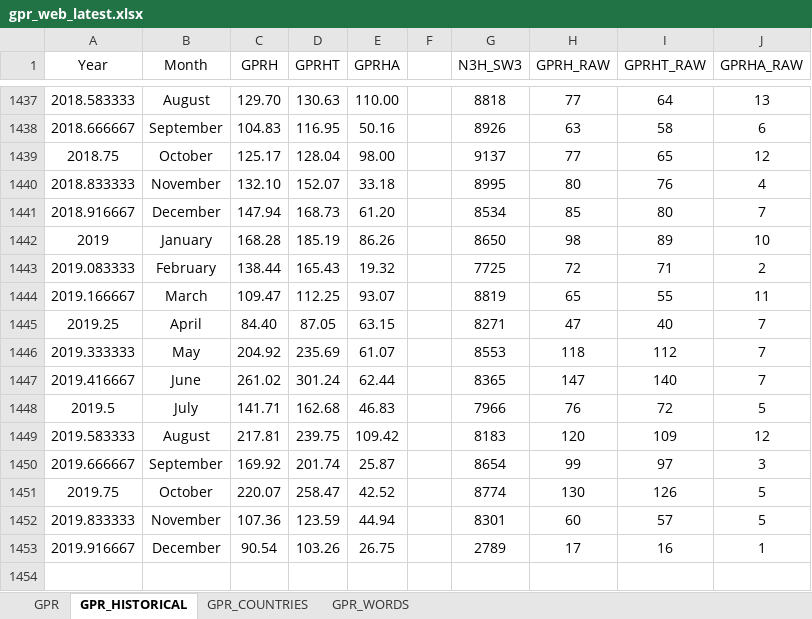
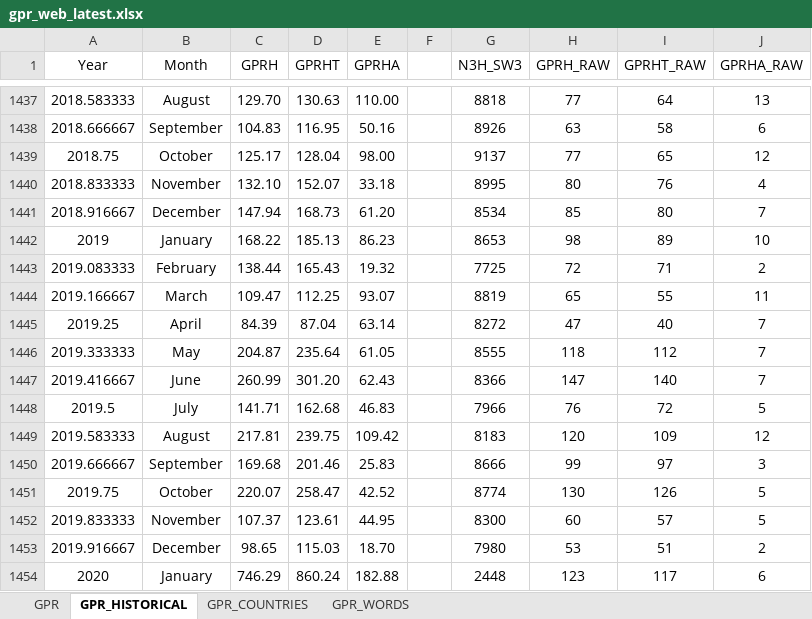
Before and after one commit to iacoviel/iacoviel.github.io, an Excel workbook: gpr_files/gpr_web_latest.xlsx, sheet GPR_HISTORICAL, drawn as a sheet; only a part is shown, gaps mark what is left out; values as stored, in another font and other column widths than the file's, no borders; removed rows and columns are numbered as before the commit, all else as after; the diff names each change by its address in the sheet, - before the commit and + after, or states it on an @@ line.

```diff
--- a/gpr_files/gpr_web_latest.xlsx (sheet GPR_HISTORICAL)
+++ b/gpr_files/gpr_web_latest.xlsx (sheet GPR_HISTORICAL)
-C1442 (GPRH): 168.28
+C1442 (GPRH): 168.22
-D1442 (GPRHT): 185.19
+D1442 (GPRHT): 185.13
-E1442 (GPRHA): 86.26
+E1442 (GPRHA): 86.23
-G1442 (N3H_SW3): 8650
+G1442 (N3H_SW3): 8653
-C1445 (GPRH): 84.40
+C1445 (GPRH): 84.39
-D1445 (GPRHT): 87.05
+D1445 (GPRHT): 87.04
-E1445 (GPRHA): 63.15
+E1445 (GPRHA): 63.14
-G1445 (N3H_SW3): 8271
+G1445 (N3H_SW3): 8272
-C1446 (GPRH): 204.92
+C1446 (GPRH): 204.87
-D1446 (GPRHT): 235.69
+D1446 (GPRHT): 235.64
-E1446 (GPRHA): 61.07
+E1446 (GPRHA): 61.05
-G1446 (N3H_SW3): 8553
+G1446 (N3H_SW3): 8555
-C1447 (GPRH): 261.02
+C1447 (GPRH): 260.99
-D1447 (GPRHT): 301.24
+D1447 (GPRHT): 301.20
-E1447 (GPRHA): 62.44
+E1447 (GPRHA): 62.43
-G1447 (N3H_SW3): 8365
+G1447 (N3H_SW3): 8366
-C1450 (GPRH): 169.92
+C1450 (GPRH): 169.68
-D1450 (GPRHT): 201.74
+D1450 (GPRHT): 201.46
-E1450 (GPRHA): 25.87
+E1450 (GPRHA): 25.83
-G1450 (N3H_SW3): 8654
+G1450 (N3H_SW3): 8666
-C1452 (GPRH): 107.36
+C1452 (GPRH): 107.37
-D1452 (GPRHT): 123.59
+D1452 (GPRHT): 123.61
-E1452 (GPRHA): 44.94
+E1452 (GPRHA): 44.95
-G1452 (N3H_SW3): 8301
+G1452 (N3H_SW3): 8300
-row 1453: 2019.916667 | December | 90.54 | 103.26 | 26.75 |  | 2789 | 17 | 16 | 1
+row 1453: 2019.916667 | December | 98.65 | 115.03 | 18.70 |  | 7980 | 53 | 51 | 2
+row 1454: 2020 | January | 746.29 | 860.24 | 182.88 |  | 2448 | 123 | 117 | 6
```
Also changed, not shown: sheet GPR_COUNTRIES, sheet GPR.
